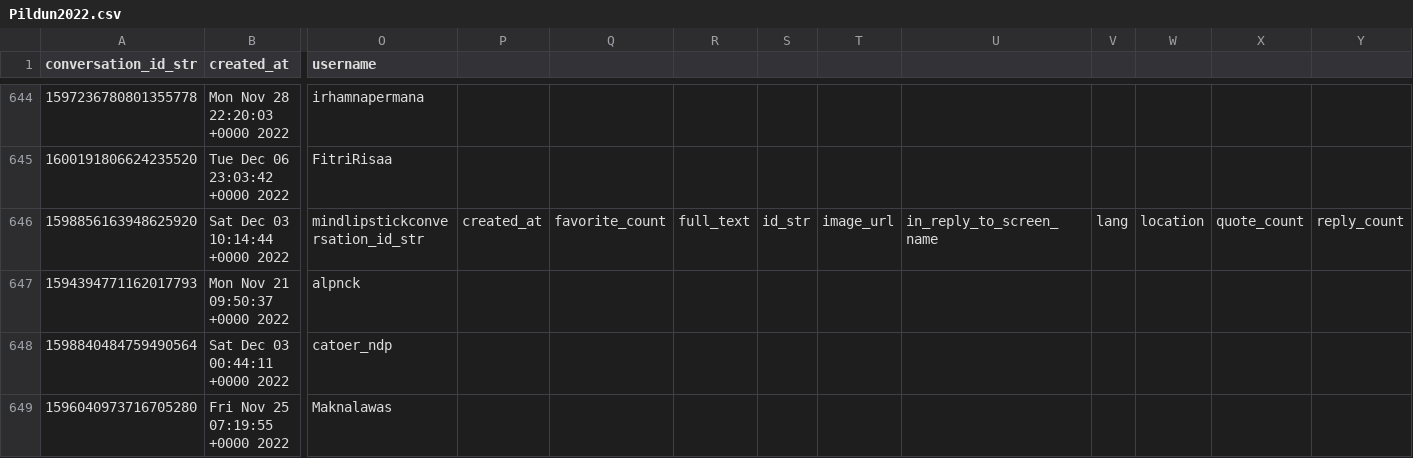
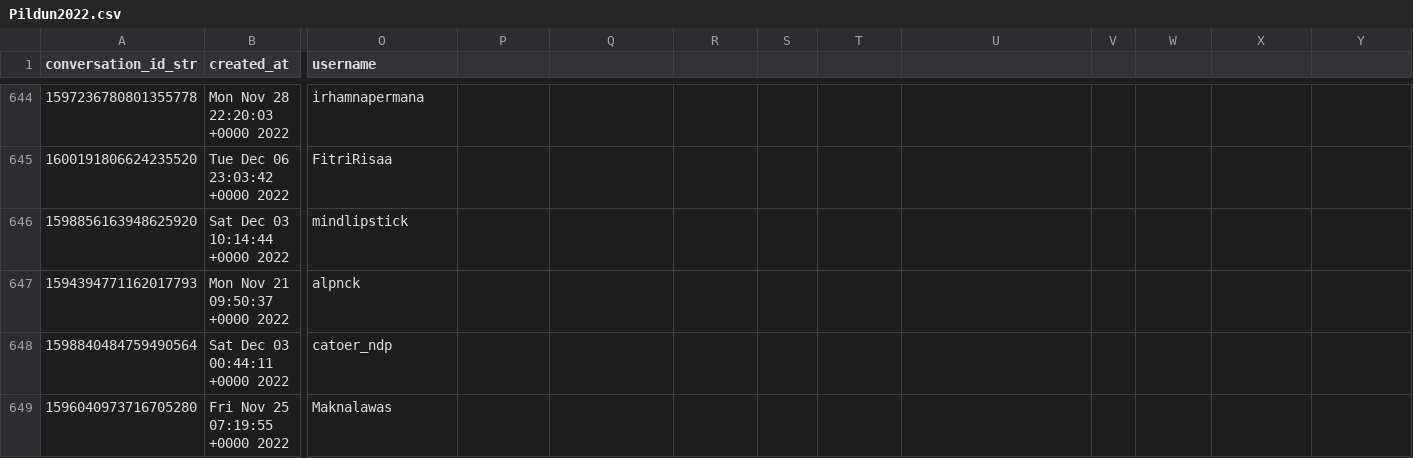
Before and after one commit to shofiqa25/test-project, a CSV file: Pildun2022.csv, drawn as a sheet; only a part is shown, gaps mark what is left out; the diff covers the shown part only; the diff names each change by its address in the sheet, - before the commit and + after, or states it on an @@ line.

Commit message:
Pildun2022.csv

```diff
--- a/Pildun2022.csv
+++ b/Pildun2022.csv
-O646 (username): mindlipstickconversation_id_str
+O646 (username): mindlipstick
-P646: created_at
+P646: (empty)
-Q646: favorite_count
+Q646: (empty)
-R646: full_text
+R646: (empty)
-S646: id_str
+S646: (empty)
-T646: image_url
+T646: (empty)
-U646: in_reply_to_screen_name
+U646: (empty)
-V646: lang
+V646: (empty)
-W646: location
+W646: (empty)
-X646: quote_count
+X646: (empty)
-Y646: reply_count
+Y646: (empty)
```
Also changed, not shown: 4 edited cells elsewhere in this file.
